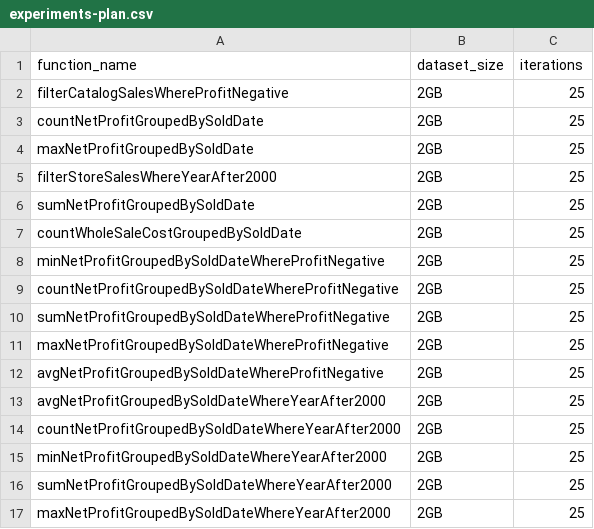
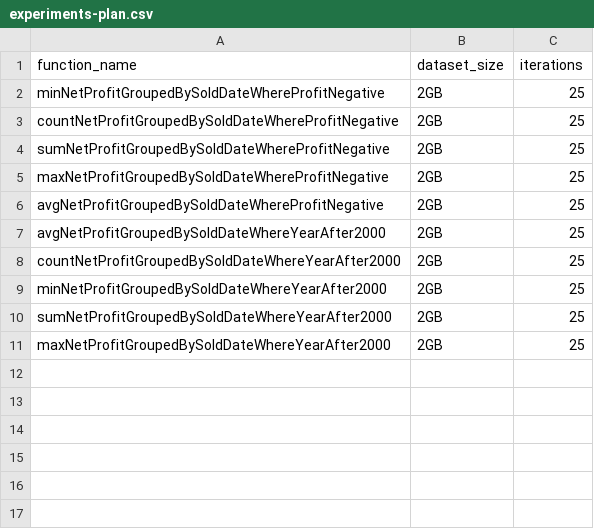
Before and after one commit to pientaa/opening-black-box, a CSV file: monitor-manager/experiments-plan.csv, drawn as a sheet; the diff names each change by its address in the sheet, - before the commit and + after, or states it on an @@ line.

Commit message:
Run last 10 experiments

```diff
--- a/monitor-manager/experiments-plan.csv
+++ b/monitor-manager/experiments-plan.csv
-row 2: filterCatalogSalesWhereProfitNegative | 2GB | 25
-row 3: countNetProfitGroupedBySoldDate | 2GB | 25
-row 4: maxNetProfitGroupedBySoldDate | 2GB | 25
-row 5: filterStoreSalesWhereYearAfter2000 | 2GB | 25
-row 6: sumNetProfitGroupedBySoldDate | 2GB | 25
-row 7: countWholeSaleCostGroupedBySoldDate | 2GB | 25
```
